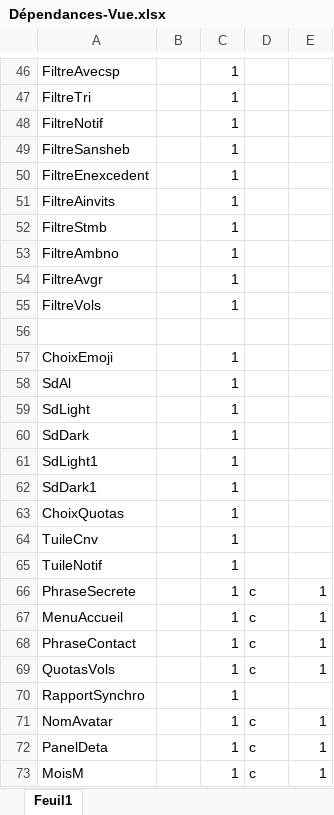
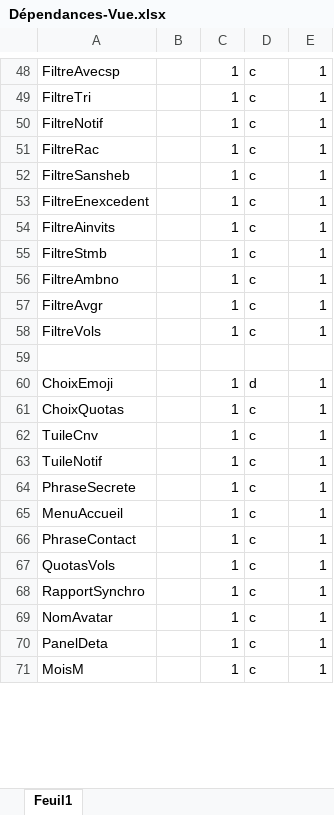
Before and after one commit to dsportes/asocial-doc, an Excel workbook: Dépendances-Vue.xlsx, sheet Feuil1, drawn as a sheet; only a part is shown, gaps mark what is left out; values as stored, in another font and other column widths than the file's, no borders; removed rows and columns are numbered as before the commit, all else as after; the diff covers the shown part only; the diff names each change by its address in the sheet, - before the commit and + after, or states it on an @@ line.

```diff
--- a/Dépendances-Vue.xlsx (sheet Feuil1)
+++ b/Dépendances-Vue.xlsx (sheet Feuil1)
-D48:D50: (empty)
+D48:D50: c
-E48:E50: (empty)
+E48:E50: 1
+row 51: FiltreRac |  | 1 | c | 1
-D52:D58: (empty)
+D52:D58: c
-E52:E58: (empty)
+E52:E58: 1
-D60: (empty)
+D60: d
-E60: (empty)
+E60: 1
-row 58: SdAl |  | 1
-row 59: SdLight |  | 1
-row 60: SdDark |  | 1
-row 61: SdLight1 |  | 1
-row 62: SdDark1 |  | 1
-D61:D63: (empty)
+D61:D63: c
-E61:E63: (empty)
+E61:E63: 1
-D68: (empty)
+D68: c
-E68: (empty)
+E68: 1
```
Also changed, not shown: 28 added rows, 4 removed rows, 1 moved row and 33 edited cells elsewhere in this sheet.
